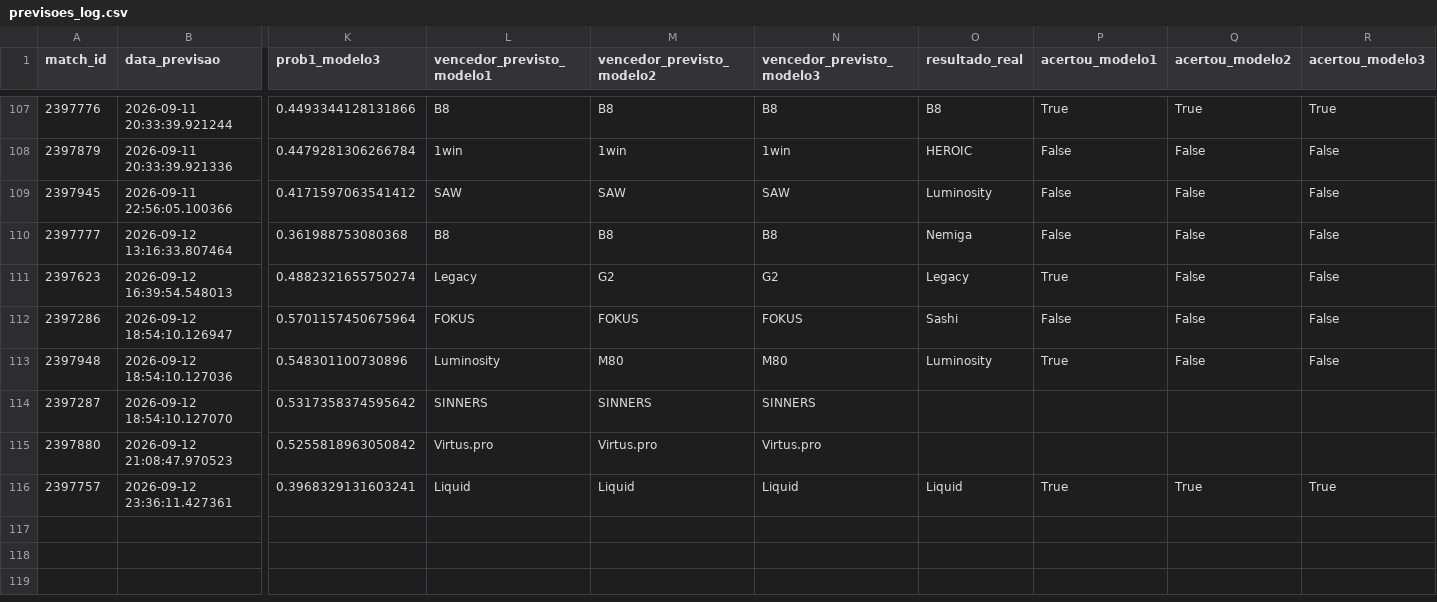
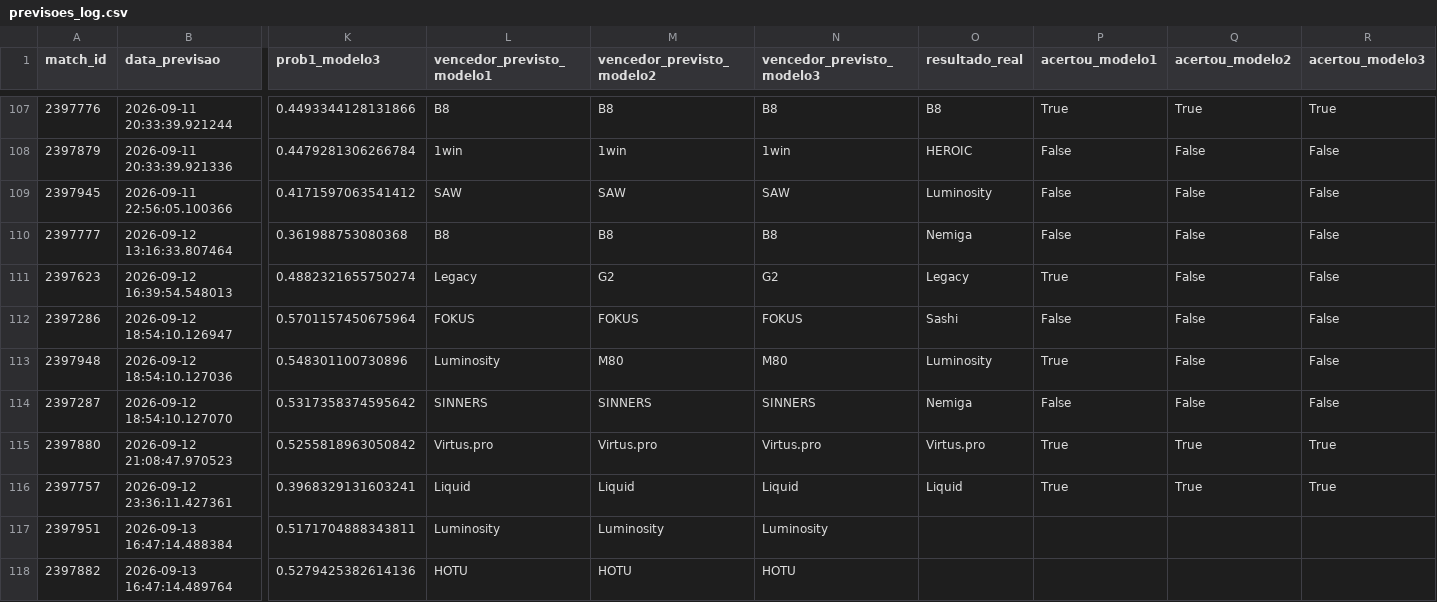
Before and after one commit to ppxdpp17/CS2-Predictor, a CSV file: data/previsoes_log.csv, drawn as a sheet; only a part is shown, gaps mark what is left out; rows hold the shown columns only; the diff names each change by its address in the sheet, - before the commit and + after, or states it on an @@ line.

```diff
--- a/data/previsoes_log.csv
+++ b/data/previsoes_log.csv
-O114 (resultado_real): (empty)
+O114 (resultado_real): Nemiga
-P114 (acertou_modelo1): (empty)
+P114 (acertou_modelo1): False
-Q114 (acertou_modelo2): (empty)
+Q114 (acertou_modelo2): False
-R114 (acertou_modelo3): (empty)
+R114 (acertou_modelo3): False
-O115 (resultado_real): (empty)
+O115 (resultado_real): Virtus.pro
-P115 (acertou_modelo1): (empty)
+P115 (acertou_modelo1): True
-Q115 (acertou_modelo2): (empty)
+Q115 (acertou_modelo2): True
-R115 (acertou_modelo3): (empty)
+R115 (acertou_modelo3): True
+row 117: 2397951 | 2026-09-13 16:47:14.488384 | 0.5171704888343811 | Luminosity | Luminosity | Luminosity
+row 118: 2397882 | 2026-09-13 16:47:14.489764 | 0.5279425382614136 | HOTU | HOTU | HOTU
```
